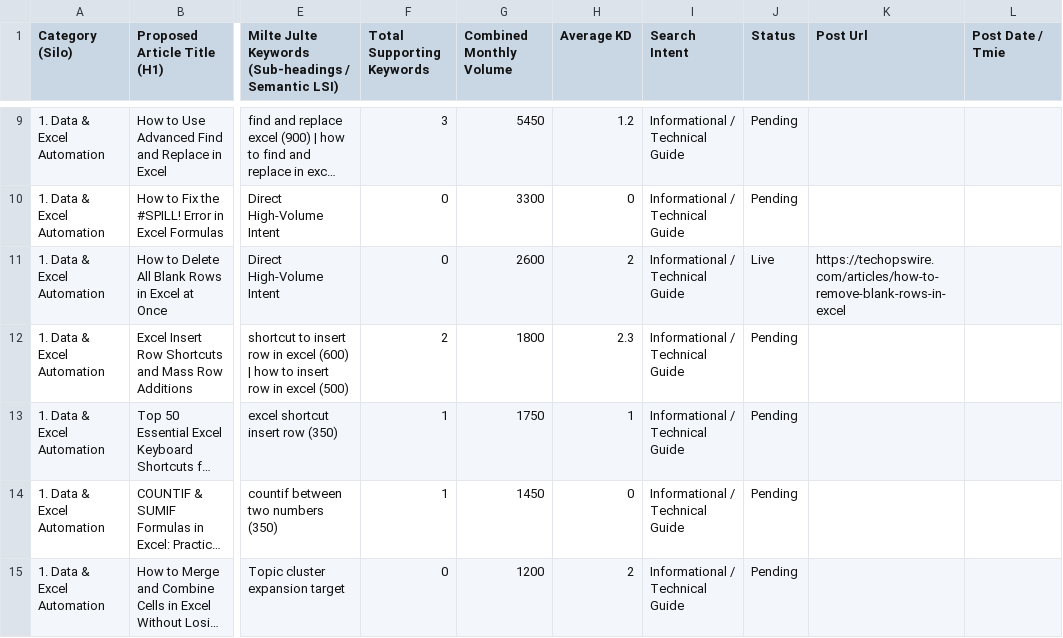
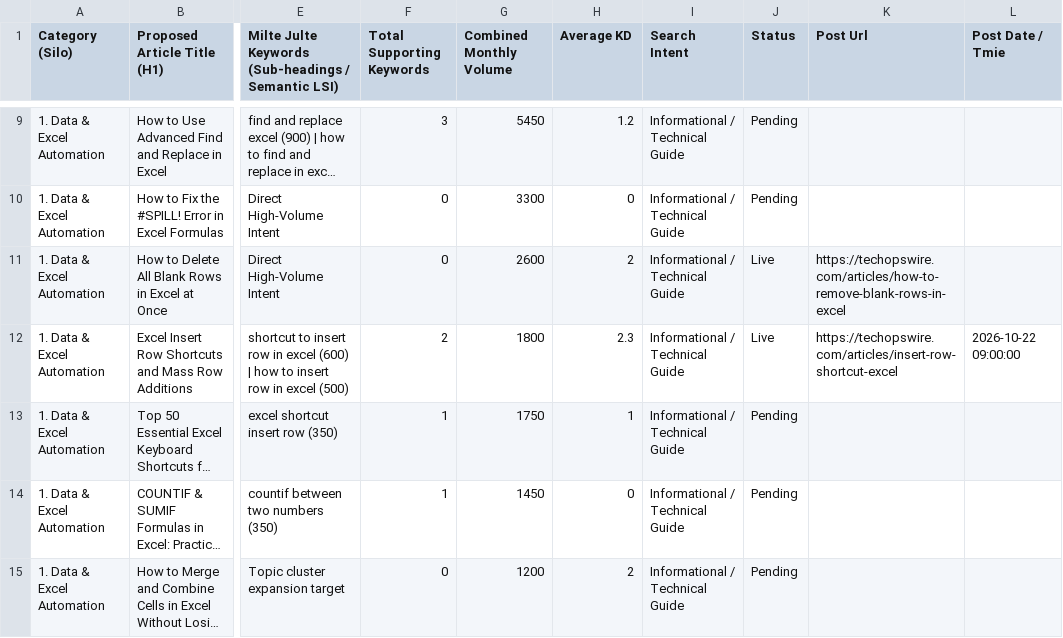
Before and after one commit to julianebaierr-gif/New-Tech-Website, a CSV file: scripts/sheet2.csv, drawn as a sheet; only a part is shown, gaps mark what is left out; long unchanged cells end in …; the diff names each change by its address in the sheet, - before the commit and + after, or states it on an @@ line.

Commit message:
Publish article: Excel Insert Row Shortcuts and Mass Row Additions (#35)

```diff
--- a/scripts/sheet2.csv
+++ b/scripts/sheet2.csv
-J12 (Status): Pending
+J12 (Status): Live
-K12 (Post Url): (empty)
+K12 (Post Url): https://techopswire.com/articles/insert-row-shortcut-excel
-L12 (Post Date / Tmie): (empty)
+L12 (Post Date / Tmie): 2026-10-22 09:00:00
```
Also changed, not shown: scripts/sheet2_updated.csv, 5 other files.
